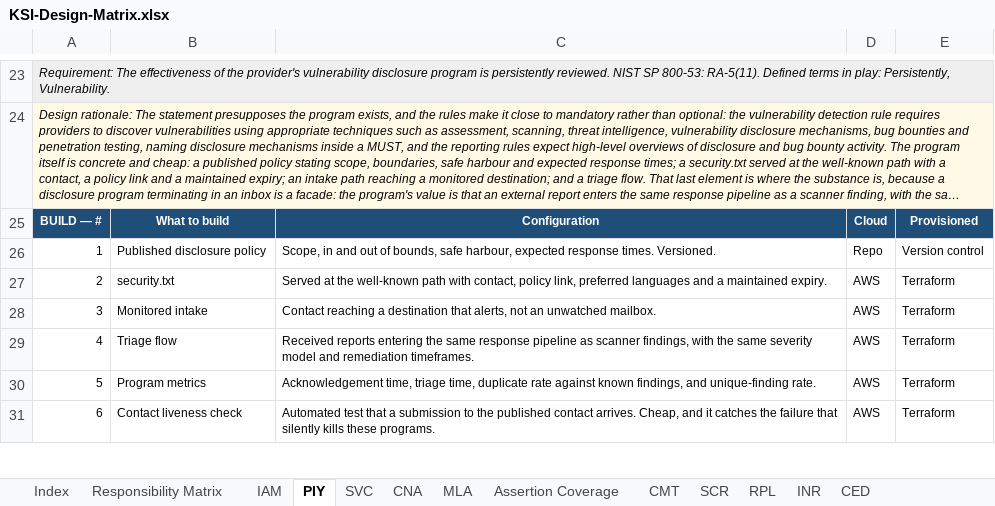
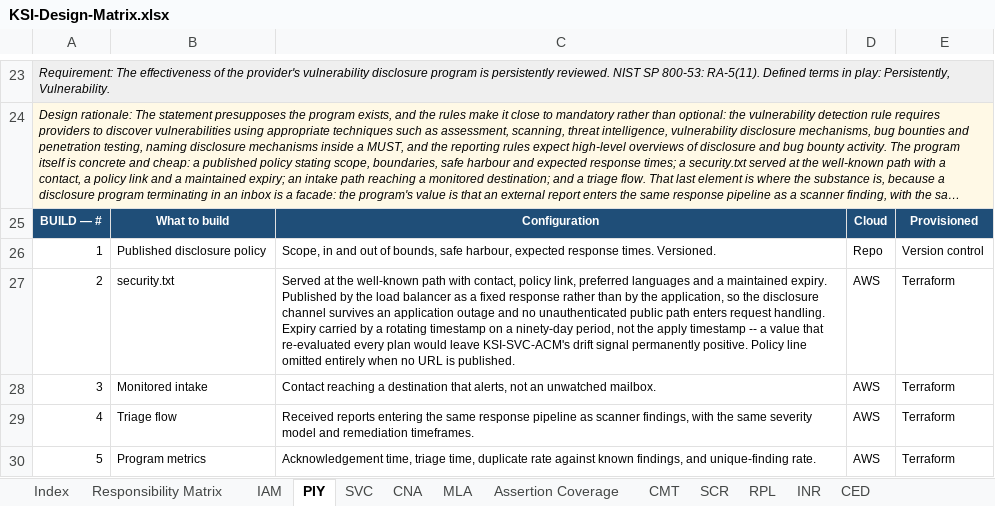
Before and after one commit to elvie-valmores/fedramp-20x-ksi-assessment, an Excel workbook: docs/KSI-Design-Matrix.xlsx, sheet PIY, drawn as a sheet; only a part is shown, gaps mark what is left out; the shorter side is filled out with more unchanged rows; long unchanged cells end in …; values as stored, in another font and other column widths than the file's, no borders; the diff names each change by its address in the sheet, - before the commit and + after, or states it on an @@ line.

```diff
--- a/docs/KSI-Design-Matrix.xlsx (sheet PIY)
+++ b/docs/KSI-Design-Matrix.xlsx (sheet PIY)
-C27: …maintained expiry.
+C27: …maintained expiry. Published by the load balancer as a fixed response rather than by the application, so the disclosure channel survives an application outage and no unauthenticated public path enters request handling. Expiry carried by a rotating timestamp on a ninety-day period, not the apply timestamp -- a value that re-evaluated every plan would leave KSI-SVC-ACM's drift signal permanently positive. Policy line omitted entirely when no URL is published.
```
Also changed, not shown: sheet Index, sheet SCR, sheet SVC, sheet CMT, sheet CNA.
